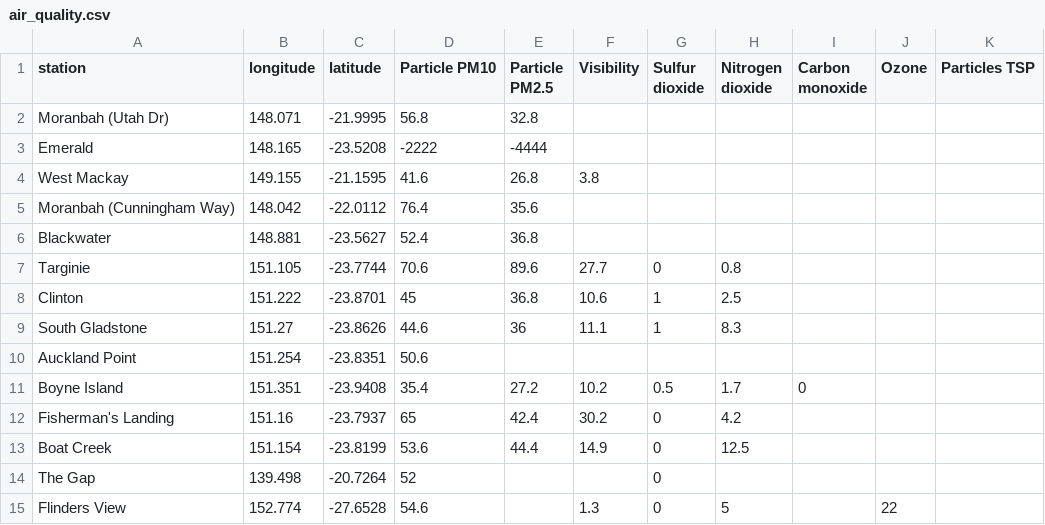
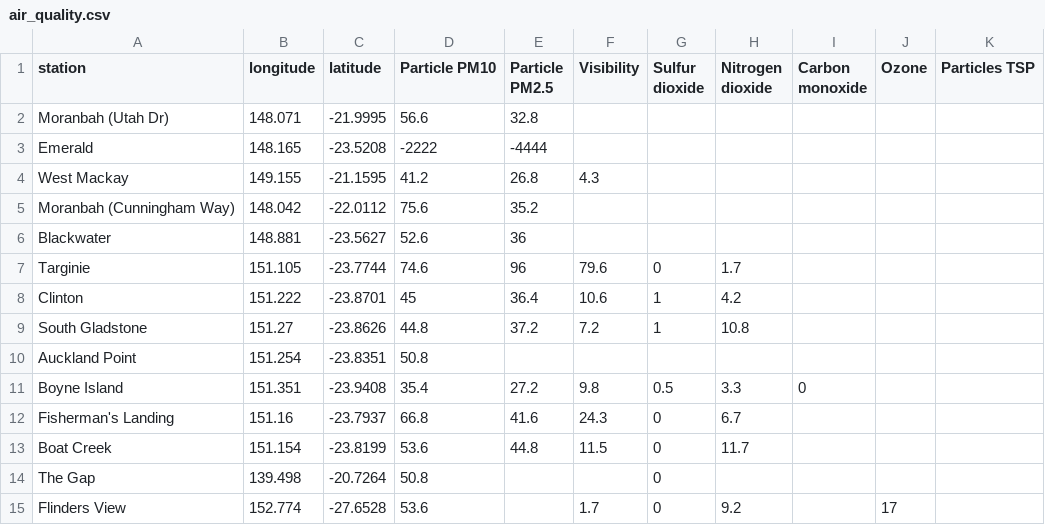
Before and after one commit to joshnicholas/qld_air, a CSV file: air_quality.csv, drawn as a sheet; only a part is shown; the diff covers the shown part only.

Commit message:
Latest data: Thu Nov  5 21:07:00 UTC 2020

```diff
--- a/air_quality.csv
+++ b/air_quality.csv
@@ -1,15 +1,15 @@
 station,longitude,latitude,Particle PM10,Particle PM2.5,Visibility,Sulfur dioxide,Nitrogen dioxide,Carbon monoxide,Ozone,Particles TSP
-Moranbah (Utah Dr),148.071,-21.9995,56.8,32.8,,,,,,
+Moranbah (Utah Dr),148.071,-21.9995,56.6,32.8,,,,,,
 Emerald,148.165,-23.5208,-2222,-4444,,,,,,
-West Mackay,149.155,-21.1595,41.6,26.8,3.8,,,,,
-Moranbah (Cunningham Way),148.042,-22.0112,76.4,35.6,,,,,,
-Blackwater,148.881,-23.5627,52.4,36.8,,,,,,
-Targinie,151.105,-23.7744,70.6,89.6,27.7,0,0.8,,,
-Clinton,151.222,-23.8701,45,36.8,10.6,1,2.5,,,
-South Gladstone,151.27,-23.8626,44.6,36,11.1,1,8.3,,,
-Auckland Point,151.254,-23.8351,50.6,,,,,,,
-Boyne Island,151.351,-23.9408,35.4,27.2,10.2,0.5,1.7,0,,
-Fisherman's Landing,151.16,-23.7937,65,42.4,30.2,0,4.2,,,
-Boat Creek,151.154,-23.8199,53.6,44.4,14.9,0,12.5,,,
-The Gap,139.498,-20.7264,52,,,0,,,,
-Flinders View,152.774,-27.6528,54.6,,1.3,0,5,,22,
+West Mackay,149.155,-21.1595,41.2,26.8,4.3,,,,,
+Moranbah (Cunningham Way),148.042,-22.0112,75.6,35.2,,,,,,
+Blackwater,148.881,-23.5627,52.6,36,,,,,,
+Targinie,151.105,-23.7744,74.6,96,79.6,0,1.7,,,
+Clinton,151.222,-23.8701,45,36.4,10.6,1,4.2,,,
+South Gladstone,151.27,-23.8626,44.8,37.2,7.2,1,10.8,,,
+Auckland Point,151.254,-23.8351,50.8,,,,,,,
+Boyne Island,151.351,-23.9408,35.4,27.2,9.8,0.5,3.3,0,,
+Fisherman's Landing,151.16,-23.7937,66.8,41.6,24.3,0,6.7,,,
+Boat Creek,151.154,-23.8199,53.6,44.8,11.5,0,11.7,,,
+The Gap,139.498,-20.7264,50.8,,,0,,,,
+Flinders View,152.774,-27.6528,53.6,,1.7,0,9.2,,17,
```
Also changed, not shown: 54 edited cells elsewhere in this file.
